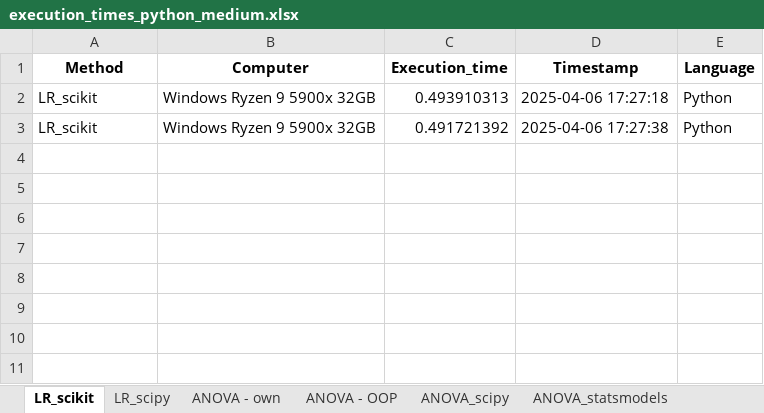
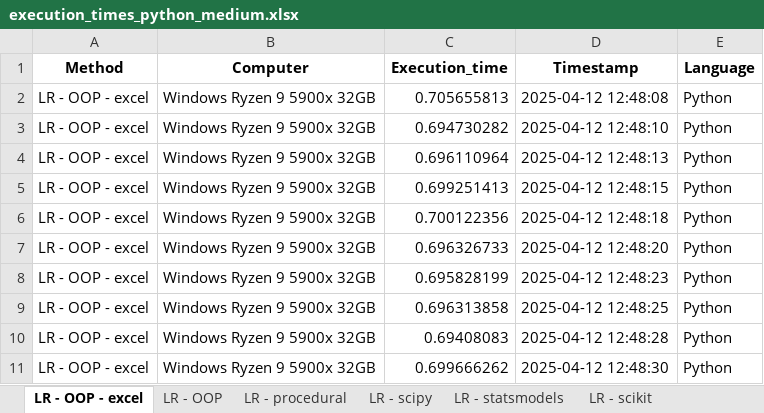
Before and after one commit to BenjaminKolarik/bc, an Excel workbook: output/execution_times/execution_times_python_medium.xlsx, sheet LR - OOP - excel, drawn as a sheet; values as stored, in another font and other column widths than the file's, no borders; addresses are those after the commit; the diff names each change by its address in the sheet, - before the commit and + after, or states it on an @@ line.

```diff
--- a/output/execution_times/execution_times_python_medium.xlsx (sheet LR - OOP - excel)
+++ b/output/execution_times/execution_times_python_medium.xlsx (sheet LR - OOP - excel)
-sheet tab: LR_scikit
+sheet tab: LR - OOP - excel
-sheet tab: LR_scipy
+sheet tab: LR - OOP
-sheet tab: ANOVA - own
+sheet tab: LR - procedural
-sheet tab: ANOVA_scipy
+sheet tab: LR - statsmodels
-sheet tab: ANOVA_statsmodels
+sheet tab: LR - scikit
+sheet tab: LR - scipy
-A2 (Method): LR_scikit
+A2 (Method): LR - OOP - excel
-C2 (Execution_time): 0.493910313
+C2 (Execution_time): 0.705655813
-D2 (Timestamp): 2025-04-06 17:27:18
+D2 (Timestamp): 2025-04-12 12:48:08
+row 3: LR - OOP - excel | Windows Ryzen 9 5900x 32GB | 0.694730282 | 2025-04-12 12:48:10 | Python
+row 4: LR - OOP - excel | Windows Ryzen 9 5900x 32GB | 0.696110964 | 2025-04-12 12:48:13 | Python
+row 5: LR - OOP - excel | Windows Ryzen 9 5900x 32GB | 0.699251413 | 2025-04-12 12:48:15 | Python
+row 6: LR - OOP - excel | Windows Ryzen 9 5900x 32GB | 0.700122356 | 2025-04-12 12:48:18 | Python
+row 7: LR - OOP - excel | Windows Ryzen 9 5900x 32GB | 0.696326733 | 2025-04-12 12:48:20 | Python
+row 8: LR - OOP - excel | Windows Ryzen 9 5900x 32GB | 0.695828199 | 2025-04-12 12:48:23 | Python
+row 9: LR - OOP - excel | Windows Ryzen 9 5900x 32GB | 0.696313858 | 2025-04-12 12:48:25 | Python
+row 10: LR - OOP - excel | Windows Ryzen 9 5900x 32GB | 0.69408083 | 2025-04-12 12:48:28 | Python
-A11 (Method): LR_scikit
+A11 (Method): LR - OOP - excel
-C11 (Execution_time): 0.491721392
+C11 (Execution_time): 0.699666262
-D11 (Timestamp): 2025-04-06 17:27:38
+D11 (Timestamp): 2025-04-12 12:48:30
```
Also changed, not shown: sheet LR - procedural, sheet LR - OOP, sheet LR - statsmodels, sheet LR - scikit, sheet LR - procedural - excel, sheet ANOVA - OOP, other sheet tabs, 22 other files.
